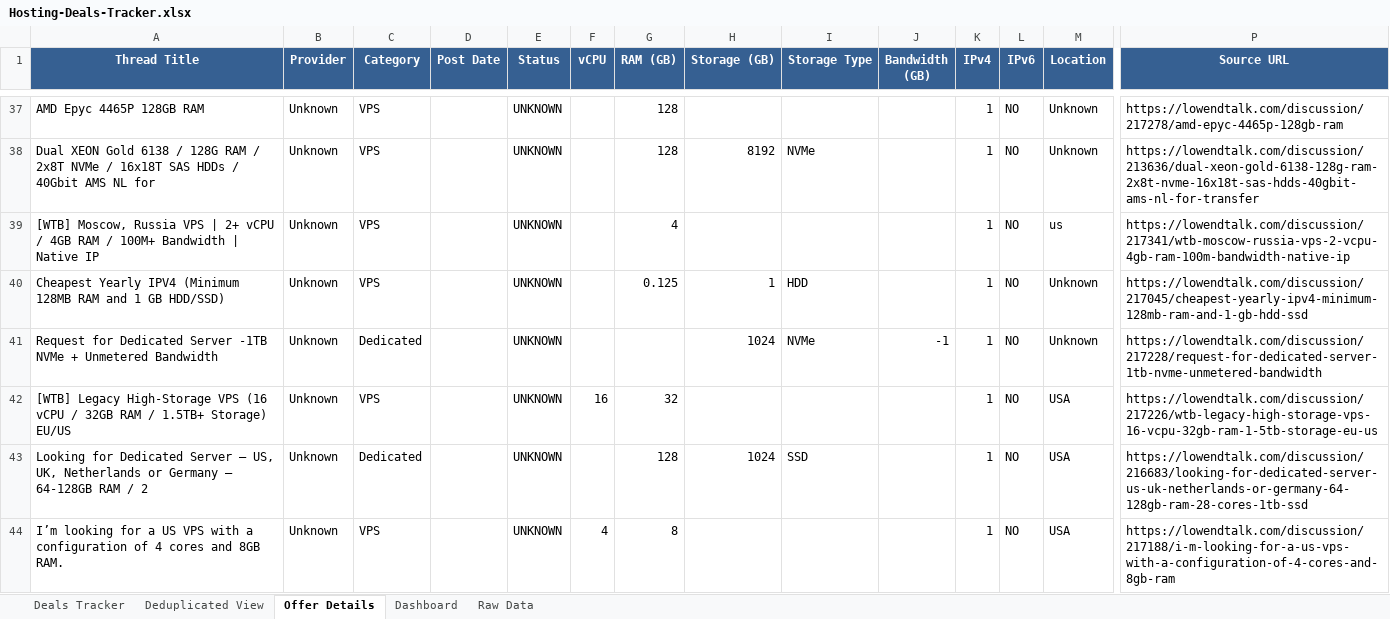
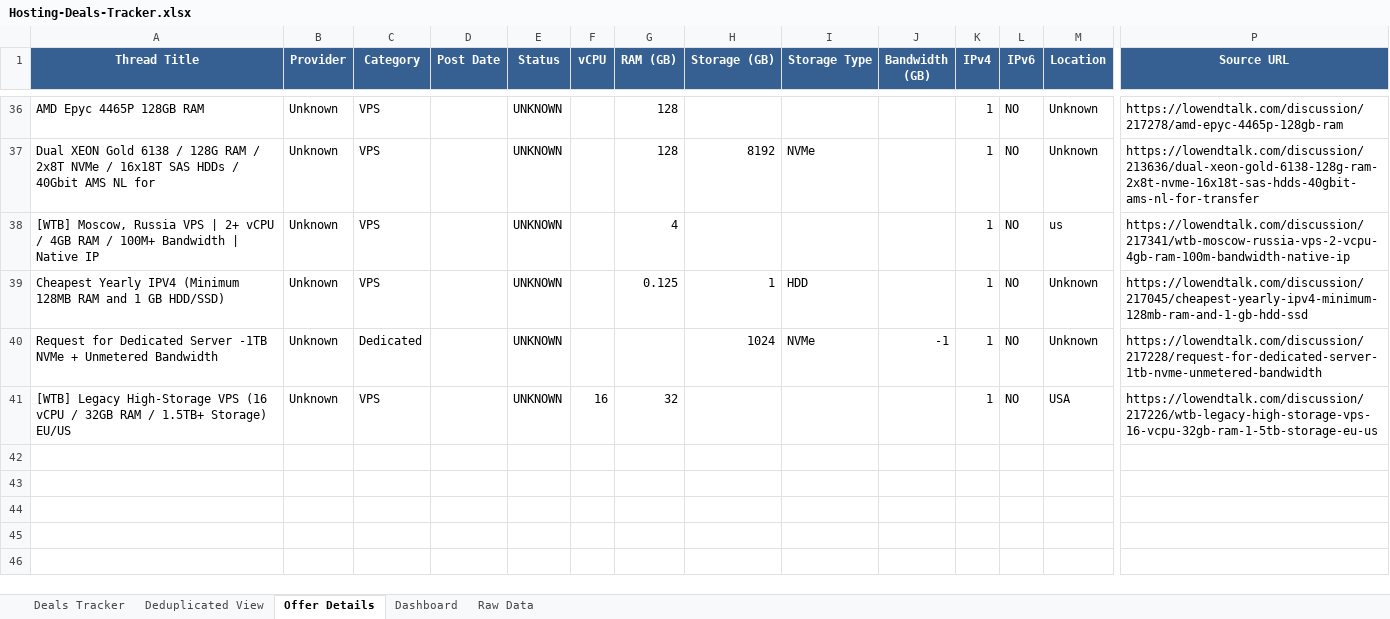
Before and after one commit to bojak83318/hosting-deals-tracker, an Excel workbook: output/Hosting-Deals-Tracker.xlsx, sheet Offer Details, drawn as a sheet; only a part is shown, gaps mark what is left out; values as stored, in another font and other column widths than the file's, no borders; removed rows and columns are numbered as before the commit, all else as after; rows hold the shown columns only; the diff covers the shown part only; the diff names each change by its address in the sheet, - before the commit and + after, or states it on an @@ line.

```diff
--- a/output/Hosting-Deals-Tracker.xlsx (sheet Offer Details)
+++ b/output/Hosting-Deals-Tracker.xlsx (sheet Offer Details)
-row 43: Looking for Dedicated Server – US, UK, Netherlands or Germany – 64-128GB RAM / 2 | Unknown | Dedicated |  | UNKNOWN |  | 128 | 1024 | SSD |  | 1 | NO | USA | https://lowendtalk.com/discussion/216683/looking-for-dedicated-server-us-uk-netherlands-or-germany-64-128gb-ram-28-cores-1tb-ssd
-row 44: I’m looking for a US VPS with a configuration of 4 cores and 8GB RAM. | Unknown | VPS |  | UNKNOWN | 4 | 8 |  |  |  | 1 | NO | USA | https://lowendtalk.com/discussion/217188/i-m-looking-for-a-us-vps-with-a-configuration-of-4-cores-and-8gb-ram
```
Also changed, not shown: 16 added rows, 17 removed rows and 13 edited cells elsewhere in this sheet, sheet Deals Tracker, sheet Deduplicated View, sheet Raw Data, sheet Dashboard, 1 other file.
